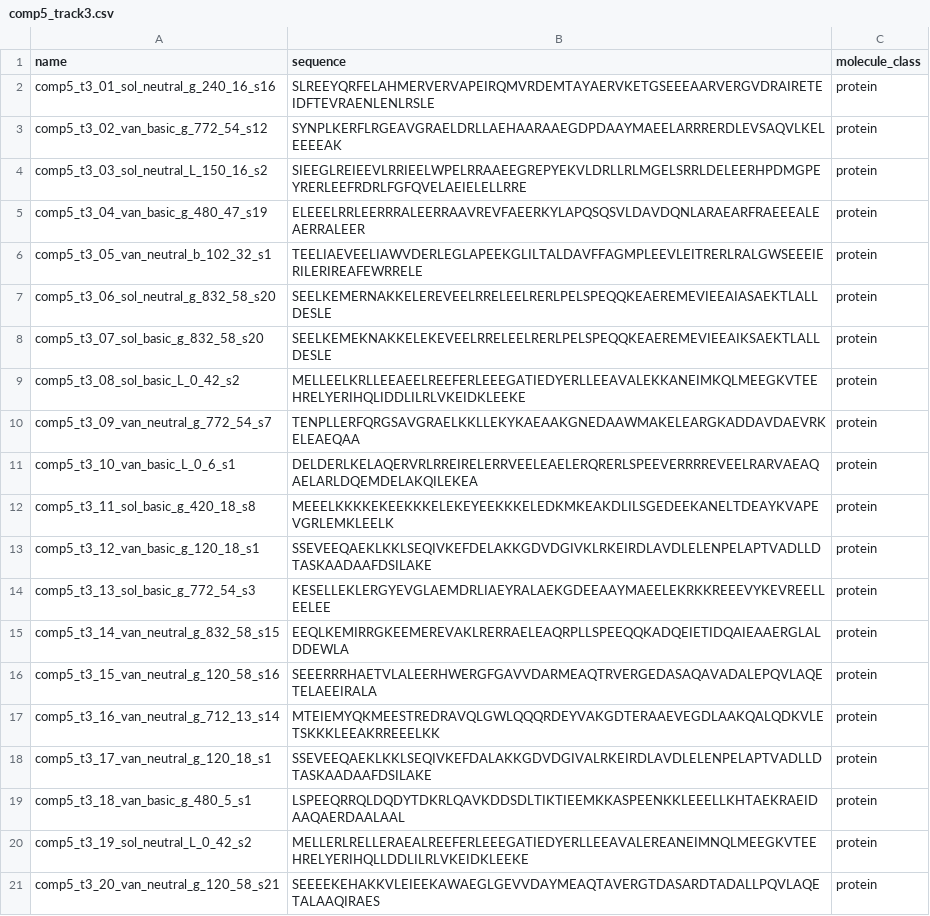
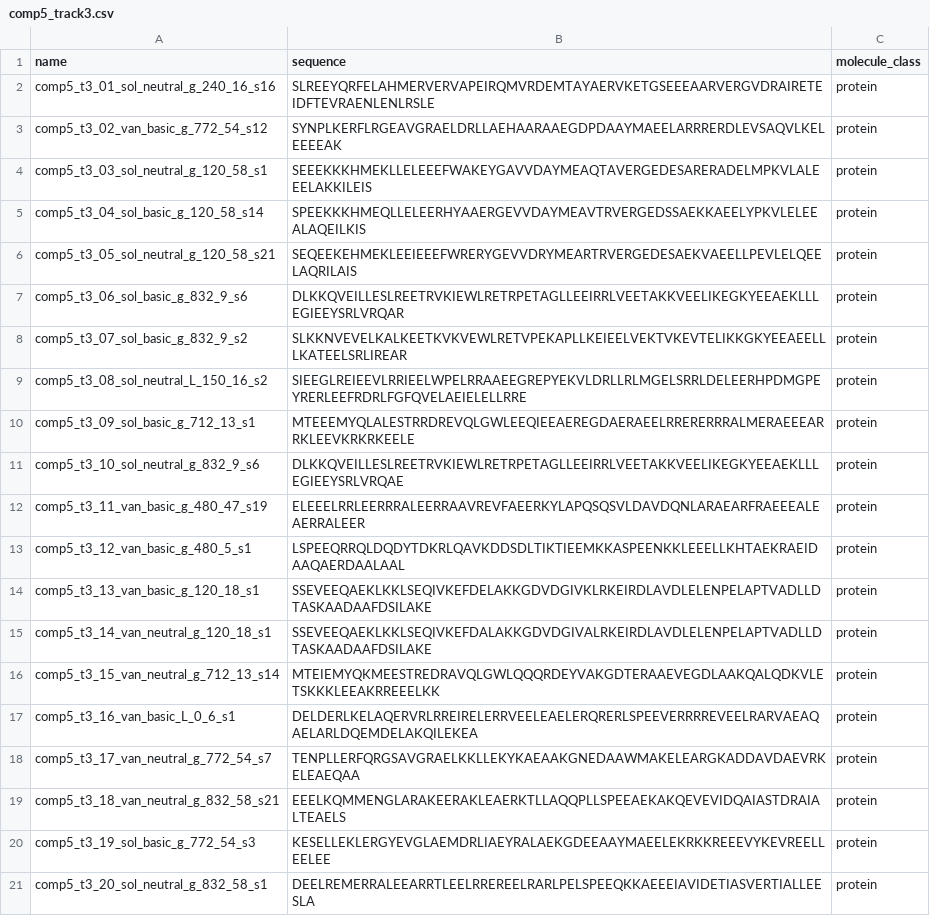
Before and after one commit to actimo-labs/kras-g12d-pmhc-comp5, a CSV file: submission/comp5_track3.csv, drawn as a sheet.

```diff
--- a/submission/comp5_track3.csv
+++ b/submission/comp5_track3.csv
@@ -3,19 +3,19 @@ comp5_t3_01_sol_neutral_g_240_16_s16,SLREEYQRFELAHMERVERVAPEIRQMVRDEMTAYAERVKETG
 comp5_t3_02_van_basic_g_772_54_s12,SYNPLKERFLRGEAVGRAELDRLLAEHAARAAEGDPDAAYMAEELARRRERDLEVSAQVLKELEEEEAK,protein
-comp5_t3_03_sol_neutral_L_150_16_s2,SIEEGLREIEEVLRRIEELWPELRRAAEEGREPYEKVLDRLLRLMGELSRRLDELEERHPDMGPEYRERLEEFRDRLFGFQVELAEIELELLRRE,protein
-comp5_t3_04_van_basic_g_480_47_s19,ELEEELRRLEERRRALEERRAAVREVFAEERKYLAPQSQSVLDAVDQNLARAEARFRAEEEALEAERRALEER,protein
-comp5_t3_05_van_neutral_b_102_32_s1,TEELIAEVEELIAWVDERLEGLAPEEKGLILTALDAVFFAGMPLEEVLEITRERLRALGWSEEEIERILERIREAFEWRRELE,protein
-comp5_t3_06_sol_neutral_g_832_58_s20,SEELKEMERNAKKELEREVEELRRELEELRERLPELSPEQQKEAEREMEVIEEAIASAEKTLALLDESLE,protein
-comp5_t3_07_sol_basic_g_832_58_s20,SEELKEMEKNAKKELEKEVEELRRELEELRERLPELSPEQQKEAEREMEVIEEAIKSAEKTLALLDESLE,protein
-comp5_t3_08_sol_basic_L_0_42_s2,MELLEELKRLLEEAEELREEFERLEEEGATIEDYERLLEEAVALEKKANEIMKQLMEEGKVTEEHRELYERIHQLIDDLILRLVKEIDKLEEKE,protein
-comp5_t3_09_van_neutral_g_772_54_s7,TENPLLERFQRGSAVGRAELKKLLEKYKAEAAKGNEDAAWMAKELEARGKADDAVDAEVRKELEAEQAA,protein
-comp5_t3_10_van_basic_L_0_6_s1,DELDERLKELAQERVRLRREIRELERRVEELEAELERQRERLSPEEVERRRREVEELRARVAEAQAELARLDQEMDELAKQILEKEA,protein
-comp5_t3_11_sol_basic_g_420_18_s8,MEEELKKKKEKEEKKKELEKEYEEKKKELEDKMKEAKDLILSGEDEEKANELTDEAYKVAPEVGRLEMKLEELK,protein
-comp5_t3_12_van_basic_g_120_18_s1,SSEVEEQAEKLKKLSEQIVKEFDELAKKGDVDGIVKLRKEIRDLAVDLELENPELAPTVADLLDTASKAADAAFDSILAKE,protein
-comp5_t3_13_sol_basic_g_772_54_s3,KESELLEKLERGYEVGLAEMDRLIAEYRALAEKGDEEAAYMAEELEKRKKREEEVYKEVREELLEELEE,protein
-comp5_t3_14_van_neutral_g_832_58_s15,EEQLKEMIRRGKEEMEREVAKLRERRAELEAQRPLLSPEEQQKADQEIETIDQAIEAAERGLALDDEWLA,protein
-comp5_t3_15_van_neutral_g_120_58_s16,SEEERRRHAETVLALEERHWERGFGAVVDARMEAQTRVERGEDASAQAVADALEPQVLAQETELAEEIRALA,protein
-comp5_t3_16_van_neutral_g_712_13_s14,MTEIEMYQKMEESTREDRAVQLGWLQQQRDEYVAKGDTERAAEVEGDLAAKQALQDKVLETSKKKLEEAKRREEELKK,protein
-comp5_t3_17_van_neutral_g_120_18_s1,SSEVEEQAEKLKKLSEQIVKEFDALAKKGDVDGIVALRKEIRDLAVDLELENPELAPTVADLLDTASKAADAAFDSILAKE,protein
-comp5_t3_18_van_basic_g_480_5_s1,LSPEEQRRQLDQDYTDKRLQAVKDDSDLTIKTIEEMKKASPEENKKLEEELLKHTAEKRAEIDAAQAERDAALAAL,protein
-comp5_t3_19_sol_neutral_L_0_42_s2,MELLERLRELLERAEALREEFERLEEEGATIEDYERLLEEAVALEREANEIMNQLMEEGKVTEEHRELYERIHQLLDDLILRLVKEIDKLEEKE,protein
-comp5_t3_20_van_neutral_g_120_58_s21,SEEEEKEHAKKVLEIEEKAWAEGLGEVVDAYMEAQTAVERGTDASARDTADALLPQVLAQETALAAQIRAES,protein
+comp5_t3_03_sol_neutral_g_120_58_s1,SEEEKKKHMEKLLELEEEFWAKEYGAVVDAYMEAQTAVERGEDESARERADELMPKVLALEEELAKKILEIS,protein
+comp5_t3_04_sol_basic_g_120_58_s14,SPEEKKKHMEQLLELEERHYAAERGEVVDAYMEAVTRVERGEDSSAEKKAEELYPKVLELEEALAQEILKIS,protein
+comp5_t3_05_sol_neutral_g_120_58_s21,SEQEEKEHMEKLEEIEEEFWRERYGEVVDRYMEARTRVERGEDESAEKVAEELLPEVLELQEELAQRILAIS,protein
+comp5_t3_06_sol_basic_g_832_9_s6,DLKKQVEILLESLREETRVKIEWLRETRPETAGLLEEIRRLVEETAKKVEELIKEGKYEEAEKLLLEGIEEYSRLVRQAR,protein
+comp5_t3_07_sol_basic_g_832_9_s2,SLKKNVEVELKALKEETKVKVEWLRETVPEKAPLLKEIEELVEKTVKEVTELIKKGKYEEAEELLLKATEELSRLIREAR,protein
+comp5_t3_08_sol_neutral_L_150_16_s2,SIEEGLREIEEVLRRIEELWPELRRAAEEGREPYEKVLDRLLRLMGELSRRLDELEERHPDMGPEYRERLEEFRDRLFGFQVELAEIELELLRRE,protein
+comp5_t3_09_sol_basic_g_712_13_s1,MTEEEMYQLALESTRRDREVQLGWLEEQIEEAEREGDAERAEELRRERERRRALMERAEEEARRKLEEVKRKRKEELE,protein
+comp5_t3_10_sol_neutral_g_832_9_s6,DLKKQVEILLESLREETRVKIEWLRETRPETAGLLEEIRRLVEETAKKVEELIKEGKYEEAEKLLLEGIEEYSRLVRQAE,protein
+comp5_t3_11_van_basic_g_480_47_s19,ELEEELRRLEERRRALEERRAAVREVFAEERKYLAPQSQSVLDAVDQNLARAEARFRAEEEALEAERRALEER,protein
+comp5_t3_12_van_basic_g_480_5_s1,LSPEEQRRQLDQDYTDKRLQAVKDDSDLTIKTIEEMKKASPEENKKLEEELLKHTAEKRAEIDAAQAERDAALAAL,protein
+comp5_t3_13_van_basic_g_120_18_s1,SSEVEEQAEKLKKLSEQIVKEFDELAKKGDVDGIVKLRKEIRDLAVDLELENPELAPTVADLLDTASKAADAAFDSILAKE,protein
+comp5_t3_14_van_neutral_g_120_18_s1,SSEVEEQAEKLKKLSEQIVKEFDALAKKGDVDGIVALRKEIRDLAVDLELENPELAPTVADLLDTASKAADAAFDSILAKE,protein
+comp5_t3_15_van_neutral_g_712_13_s14,MTEIEMYQKMEESTREDRAVQLGWLQQQRDEYVAKGDTERAAEVEGDLAAKQALQDKVLETSKKKLEEAKRREEELKK,protein
+comp5_t3_16_van_basic_L_0_6_s1,DELDERLKELAQERVRLRREIRELERRVEELEAELERQRERLSPEEVERRRREVEELRARVAEAQAELARLDQEMDELAKQILEKEA,protein
+comp5_t3_17_van_neutral_g_772_54_s7,TENPLLERFQRGSAVGRAELKKLLEKYKAEAAKGNEDAAWMAKELEARGKADDAVDAEVRKELEAEQAA,protein
+comp5_t3_18_van_neutral_g_832_58_s21,EEELKQMMENGLARAKEERAKLEAERKTLLAQQPLLSPEEAEKAKQEVEVIDQAIASTDRAIALTEAELS,protein
+comp5_t3_19_sol_basic_g_772_54_s3,KESELLEKLERGYEVGLAEMDRLIAEYRALAEKGDEEAAYMAEELEKRKKREEEVYKEVREELLEELEE,protein
+comp5_t3_20_sol_neutral_g_832_58_s1,DEELREMERRALEEARRTLEELRREREELRARLPELSPEEQKKAEEEIAVIDETIASVERTIALLEESLA,protein
```
Also changed, not shown: results/processed/ranked.csv, results/rejected/rank_rejected.csv, 3 other files.
